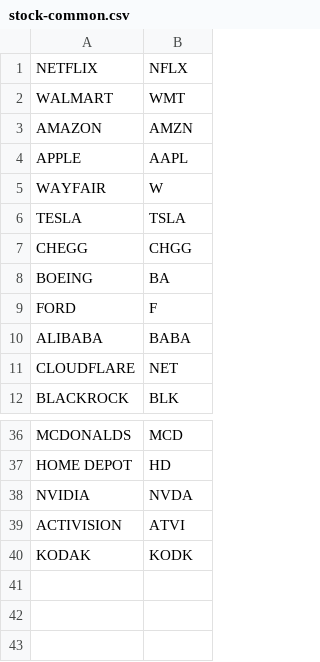
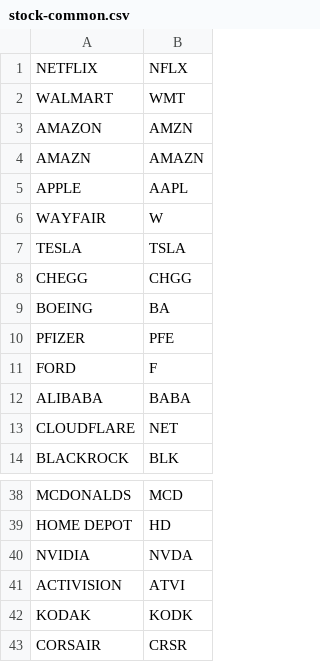
Before and after one commit to point-three-six/wsbsynth-python, a CSV file: data/stock-common.csv, drawn as a sheet; only a part is shown, gaps mark what is left out.

```diff
--- a/data/stock-common.csv
+++ b/data/stock-common.csv
@@ -3,2 +3,3 @@ WALMART,WMT
 AMAZON,AMZN
+AMAZN,AMAZN
 APPLE,AAPL
@@ -8,2 +9,3 @@ CHEGG,CHGG
 BOEING,BA
+PFIZER,PFE
 FORD,F
@@ -40 +42,2 @@ ACTIVISION,ATVI
 KODAK,KODK
+CORSAIR,CRSR
```
Also changed, not shown: data/stock-ambig.csv, data/stock-ignore.csv, 6 other files.
